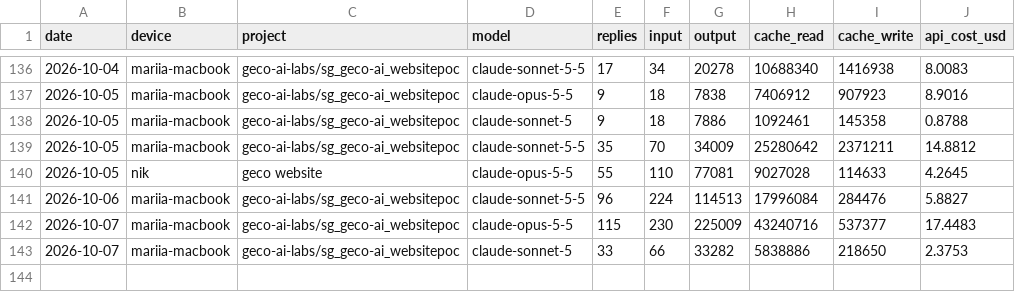
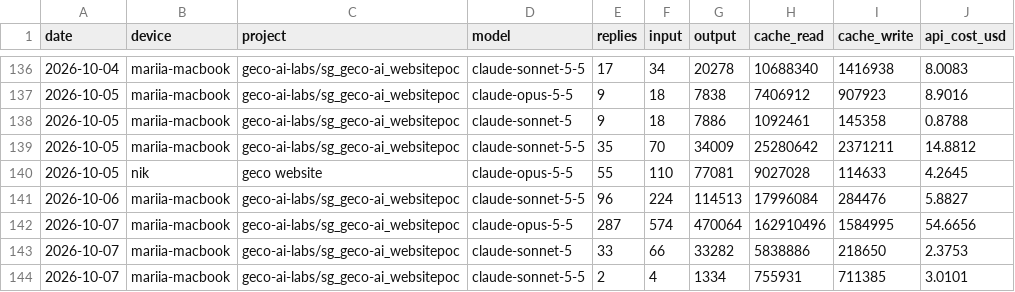
Before and after one commit to mariiaivanovacs/claude-usage, a CSV file: reports/daily.csv, drawn as a sheet; only a part is shown, gaps mark what is left out.

Commit message:
report: 2026-10-07 18:01 (built on mariia-macbook)

```diff
--- a/reports/daily.csv
+++ b/reports/daily.csv
@@ -141,3 +141,4 @@ date,device,project,model,replies,input,output,cache_read,cache_write,api_cost_u
 2026-10-06,mariia-macbook,geco-ai-labs/sg_geco-ai_websitepoc,claude-sonnet-5-5,96,224,114513,17996084,284476,5.8827
-2026-10-07,mariia-macbook,geco-ai-labs/sg_geco-ai_websitepoc,claude-opus-5-5,115,230,225009,43240716,537377,17.4483
+2026-10-07,mariia-macbook,geco-ai-labs/sg_geco-ai_websitepoc,claude-opus-5-5,287,574,470064,162910496,1584995,54.6656
 2026-10-07,mariia-macbook,geco-ai-labs/sg_geco-ai_websitepoc,claude-sonnet-5,33,66,33282,5838886,218650,2.3753
+2026-10-07,mariia-macbook,geco-ai-labs/sg_geco-ai_websitepoc,claude-sonnet-5-5,2,4,1334,755931,711385,3.0101
```
Also changed, not shown: 8 other files.
